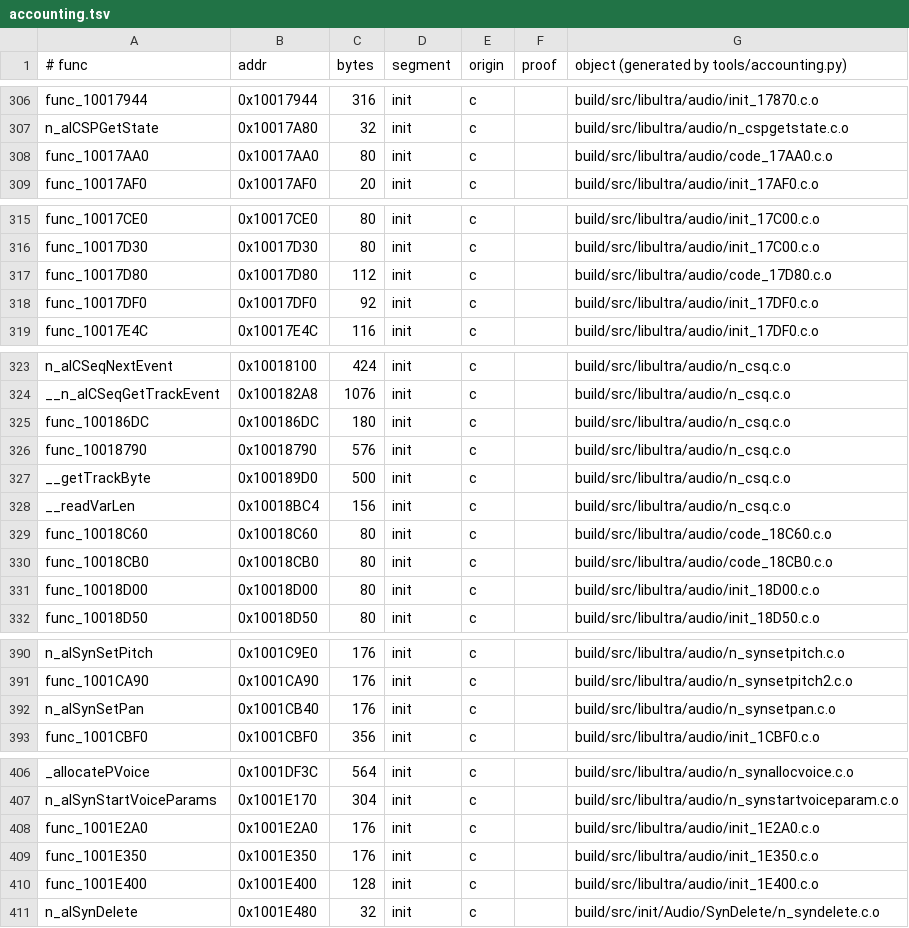
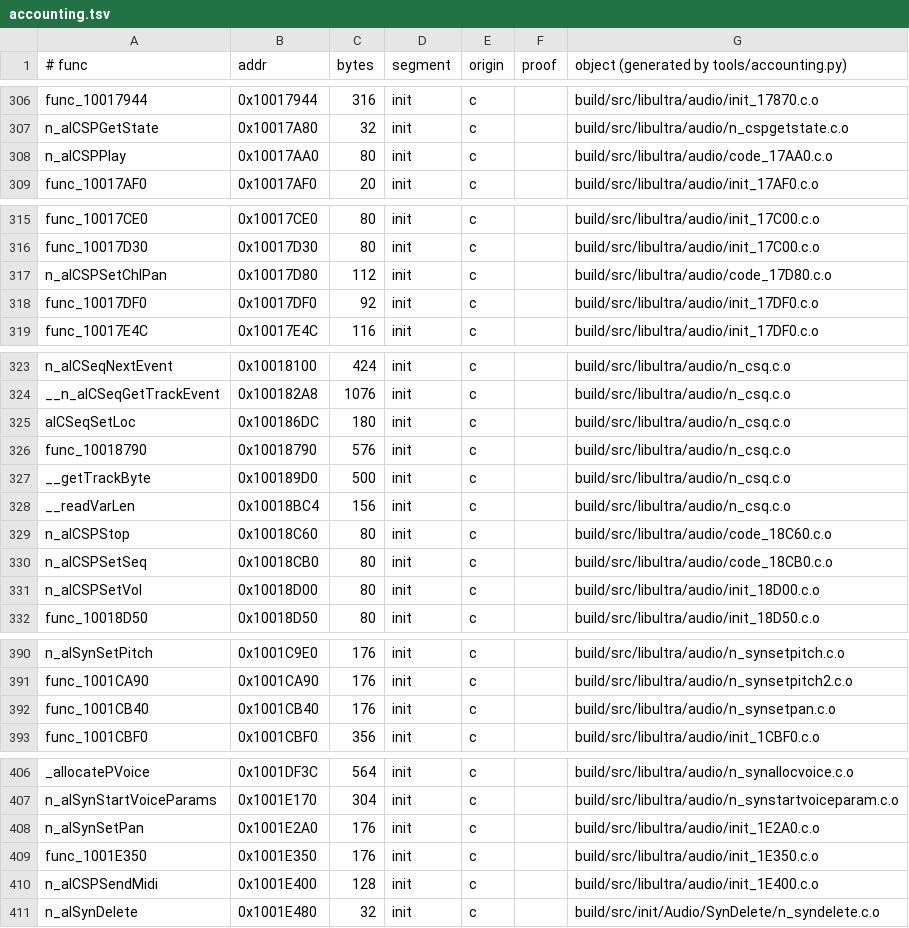
Before and after one commit to sholdee/conker-decomp, a TSV file: tools/accounting.tsv, drawn as a sheet; only a part is shown, gaps mark what is left out; the diff covers the shown part only.

```diff
--- a/tools/accounting.tsv
+++ b/tools/accounting.tsv
@@ -307,3 +307,3 @@ func_10017944	0x10017944	316	init	c		build/src/libultra/audio/init_17870.c.o
 n_alCSPGetState	0x10017A80	32	init	c		build/src/libultra/audio/n_cspgetstate.c.o
-func_10017AA0	0x10017AA0	80	init	c		build/src/libultra/audio/code_17AA0.c.o
+n_alCSPPlay	0x10017AA0	80	init	c		build/src/libultra/audio/code_17AA0.c.o
 func_10017AF0	0x10017AF0	20	init	c		build/src/libultra/audio/init_17AF0.c.o
@@ -316,3 +316,3 @@ func_10017CE0	0x10017CE0	80	init	c		build/src/libultra/audio/init_17C00.c.o
 func_10017D30	0x10017D30	80	init	c		build/src/libultra/audio/init_17C00.c.o
-func_10017D80	0x10017D80	112	init	c		build/src/libultra/audio/code_17D80.c.o
+n_alCSPSetChlPan	0x10017D80	112	init	c		build/src/libultra/audio/code_17D80.c.o
 func_10017DF0	0x10017DF0	92	init	c		build/src/libultra/audio/init_17DF0.c.o
@@ -324,3 +324,3 @@ n_alCSeqNextEvent	0x10018100	424	init	c		build/src/libultra/audio/n_csq.c.o
 __n_alCSeqGetTrackEvent	0x100182A8	1076	init	c		build/src/libultra/audio/n_csq.c.o
-func_100186DC	0x100186DC	180	init	c		build/src/libultra/audio/n_csq.c.o
+alCSeqSetLoc	0x100186DC	180	init	c		build/src/libultra/audio/n_csq.c.o
 func_10018790	0x10018790	576	init	c		build/src/libultra/audio/n_csq.c.o
@@ -328,5 +328,5 @@ __getTrackByte	0x100189D0	500	init	c		build/src/libultra/audio/n_csq.c.o
 __readVarLen	0x10018BC4	156	init	c		build/src/libultra/audio/n_csq.c.o
-func_10018C60	0x10018C60	80	init	c		build/src/libultra/audio/code_18C60.c.o
-func_10018CB0	0x10018CB0	80	init	c		build/src/libultra/audio/code_18CB0.c.o
-func_10018D00	0x10018D00	80	init	c		build/src/libultra/audio/init_18D00.c.o
+n_alCSPStop	0x10018C60	80	init	c		build/src/libultra/audio/code_18C60.c.o
+n_alCSPSetSeq	0x10018CB0	80	init	c		build/src/libultra/audio/code_18CB0.c.o
+n_alCSPSetVol	0x10018D00	80	init	c		build/src/libultra/audio/init_18D00.c.o
 func_10018D50	0x10018D50	80	init	c		build/src/libultra/audio/init_18D50.c.o
@@ -391,3 +391,3 @@ n_alSynSetPitch	0x1001C9E0	176	init	c		build/src/libultra/audio/n_synsetpitch.c.
 func_1001CA90	0x1001CA90	176	init	c		build/src/libultra/audio/n_synsetpitch2.c.o
-n_alSynSetPan	0x1001CB40	176	init	c		build/src/libultra/audio/n_synsetpan.c.o
+func_1001CB40	0x1001CB40	176	init	c		build/src/libultra/audio/n_synsetpan.c.o
 func_1001CBF0	0x1001CBF0	356	init	c		build/src/libultra/audio/init_1CBF0.c.o
@@ -407,5 +407,5 @@ _allocatePVoice	0x1001DF3C	564	init	c		build/src/libultra/audio/n_synallocvoice.
 n_alSynStartVoiceParams	0x1001E170	304	init	c		build/src/libultra/audio/n_synstartvoiceparam.c.o
-func_1001E2A0	0x1001E2A0	176	init	c		build/src/libultra/audio/init_1E2A0.c.o
+n_alSynSetPan	0x1001E2A0	176	init	c		build/src/libultra/audio/init_1E2A0.c.o
 func_1001E350	0x1001E350	176	init	c		build/src/libultra/audio/init_1E350.c.o
-func_1001E400	0x1001E400	128	init	c		build/src/libultra/audio/init_1E400.c.o
+n_alCSPSendMidi	0x1001E400	128	init	c		build/src/libultra/audio/init_1E400.c.o
 n_alSynDelete	0x1001E480	32	init	c		build/src/init/Audio/SynDelete/n_syndelete.c.o
```
Also changed, not shown: 14 edited cells elsewhere in this file, 21 other files.
